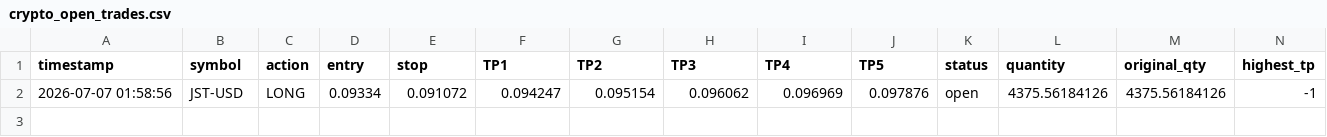
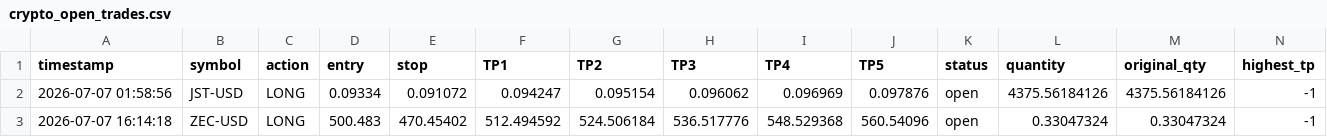
Before and after one commit to mubashirakram8175-G/Rana-Mubashir-Crypto-signal-Bot, a CSV file: crypto_open_trades.csv, drawn as a sheet; only a part is shown; rows hold the shown columns only; the diff names each change by its address in the sheet, - before the commit and + after, or states it on an @@ line.

```diff
--- a/crypto_open_trades.csv
+++ b/crypto_open_trades.csv
+row 3: 2026-07-07 16:14:18 | ZEC-USD | LONG | 500.483 | 470.45402 | 512.494592 | 524.506184 | 536.517776 | 548.529368 | 560.54096 | open | 0.33047324 | 0.33047324 | -1
```
Also changed, not shown: crypto_trade_log.csv, 1 other file.
